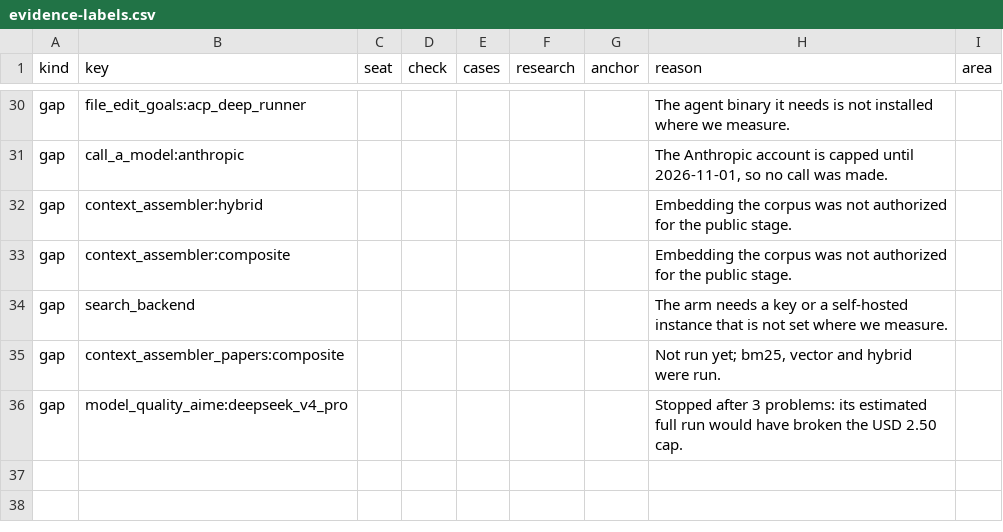
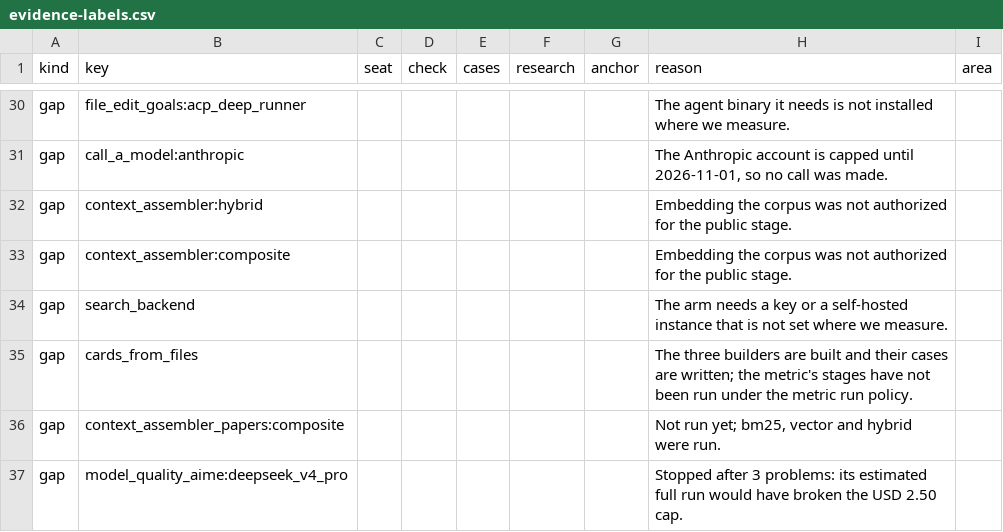
Before and after one commit to SpiritualData/ai-hub-of-hubs-structure, a CSV file: docs/reference/evidence-labels.csv, drawn as a sheet; only a part is shown, gaps mark what is left out; the diff names each change by its address in the sheet, - before the commit and + after, or states it on an @@ line.

```diff
--- a/docs/reference/evidence-labels.csv
+++ b/docs/reference/evidence-labels.csv
+row 35: gap | cards_from_files |  |  |  |  |  | The three builders are built and their cases are written; the metric's stages have not been run under the metric run policy.
```
Also changed, not shown: esoi/waivers.csv, 1 other file.
